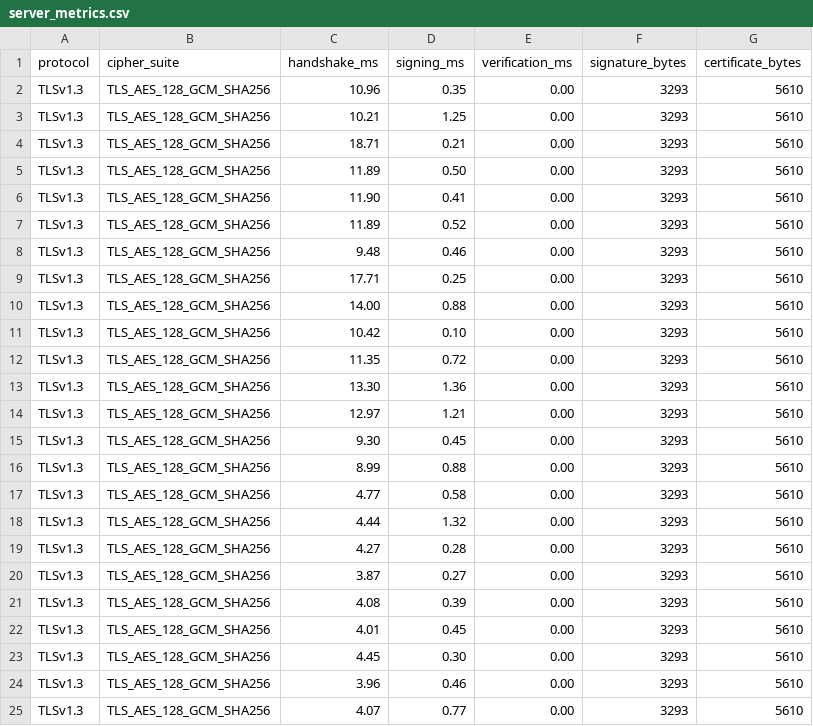
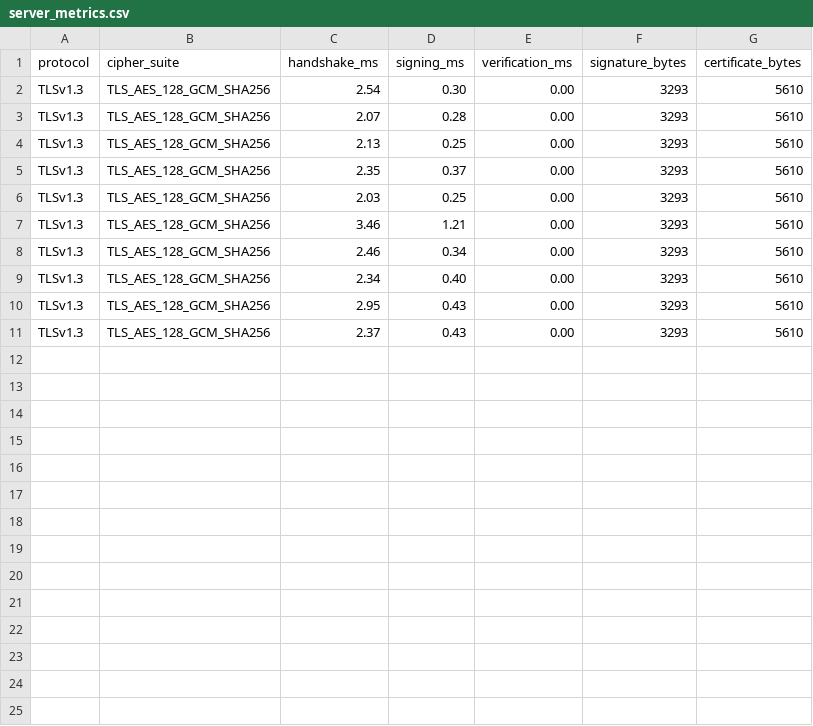
Before and after one commit to Sagarshivalingappaathani/PQ-TLS, a CSV file: quantum-fork/results/server_metrics.csv, drawn as a sheet.

```diff
--- a/quantum-fork/results/server_metrics.csv
+++ b/quantum-fork/results/server_metrics.csv
@@ -1,25 +1,11 @@
 protocol,cipher_suite,handshake_ms,signing_ms,verification_ms,signature_bytes,certificate_bytes
-TLSv1.3,TLS_AES_128_GCM_SHA256,10.96,0.35,0.00,3293,5610
-TLSv1.3,TLS_AES_128_GCM_SHA256,10.21,1.25,0.00,3293,5610
-TLSv1.3,TLS_AES_128_GCM_SHA256,18.71,0.21,0.00,3293,5610
-TLSv1.3,TLS_AES_128_GCM_SHA256,11.89,0.50,0.00,3293,5610
-TLSv1.3,TLS_AES_128_GCM_SHA256,11.90,0.41,0.00,3293,5610
-TLSv1.3,TLS_AES_128_GCM_SHA256,11.89,0.52,0.00,3293,5610
-TLSv1.3,TLS_AES_128_GCM_SHA256,9.48,0.46,0.00,3293,5610
-TLSv1.3,TLS_AES_128_GCM_SHA256,17.71,0.25,0.00,3293,5610
-TLSv1.3,TLS_AES_128_GCM_SHA256,14.00,0.88,0.00,3293,5610
-TLSv1.3,TLS_AES_128_GCM_SHA256,10.42,0.10,0.00,3293,5610
-TLSv1.3,TLS_AES_128_GCM_SHA256,11.35,0.72,0.00,3293,5610
-TLSv1.3,TLS_AES_128_GCM_SHA256,13.30,1.36,0.00,3293,5610
-TLSv1.3,TLS_AES_128_GCM_SHA256,12.97,1.21,0.00,3293,5610
-TLSv1.3,TLS_AES_128_GCM_SHA256,9.30,0.45,0.00,3293,5610
-TLSv1.3,TLS_AES_128_GCM_SHA256,8.99,0.88,0.00,3293,5610
-TLSv1.3,TLS_AES_128_GCM_SHA256,4.77,0.58,0.00,3293,5610
-TLSv1.3,TLS_AES_128_GCM_SHA256,4.44,1.32,0.00,3293,5610
-TLSv1.3,TLS_AES_128_GCM_SHA256,4.27,0.28,0.00,3293,5610
-TLSv1.3,TLS_AES_128_GCM_SHA256,3.87,0.27,0.00,3293,5610
-TLSv1.3,TLS_AES_128_GCM_SHA256,4.08,0.39,0.00,3293,5610
-TLSv1.3,TLS_AES_128_GCM_SHA256,4.01,0.45,0.00,3293,5610
-TLSv1.3,TLS_AES_128_GCM_SHA256,4.45,0.30,0.00,3293,5610
-TLSv1.3,TLS_AES_128_GCM_SHA256,3.96,0.46,0.00,3293,5610
-TLSv1.3,TLS_AES_128_GCM_SHA256,4.07,0.77,0.00,3293,5610
+TLSv1.3,TLS_AES_128_GCM_SHA256,2.54,0.30,0.00,3293,5610
+TLSv1.3,TLS_AES_128_GCM_SHA256,2.07,0.28,0.00,3293,5610
+TLSv1.3,TLS_AES_128_GCM_SHA256,2.13,0.25,0.00,3293,5610
+TLSv1.3,TLS_AES_128_GCM_SHA256,2.35,0.37,0.00,3293,5610
+TLSv1.3,TLS_AES_128_GCM_SHA256,2.03,0.25,0.00,3293,5610
+TLSv1.3,TLS_AES_128_GCM_SHA256,3.46,1.21,0.00,3293,5610
+TLSv1.3,TLS_AES_128_GCM_SHA256,2.46,0.34,0.00,3293,5610
+TLSv1.3,TLS_AES_128_GCM_SHA256,2.34,0.40,0.00,3293,5610
+TLSv1.3,TLS_AES_128_GCM_SHA256,2.95,0.43,0.00,3293,5610
+TLSv1.3,TLS_AES_128_GCM_SHA256,2.37,0.43,0.00,3293,5610
```
Also changed, not shown: classic-fork/results/client_metrics.csv, classic-fork/results/server_metrics.csv, 50 other files.
